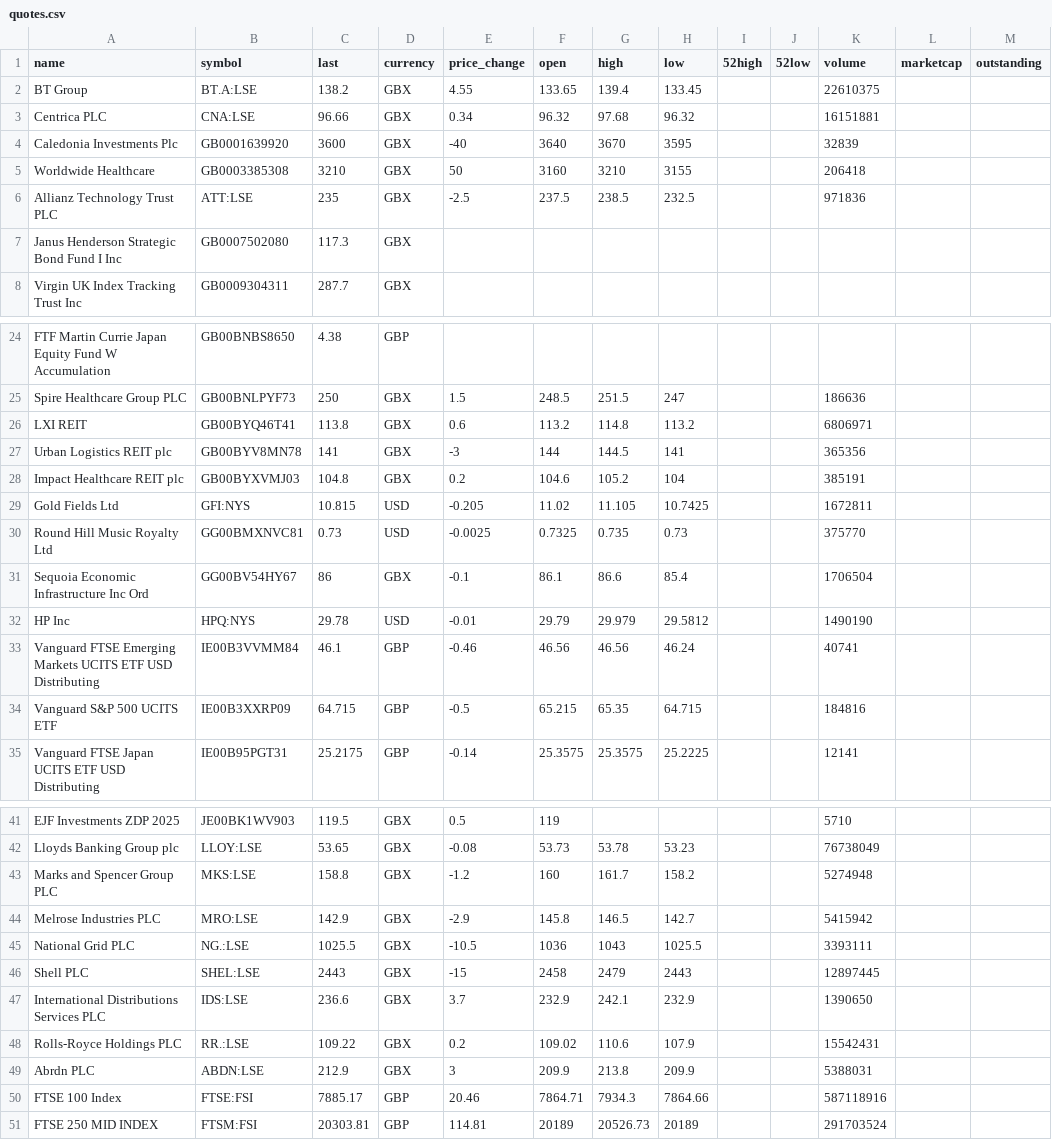
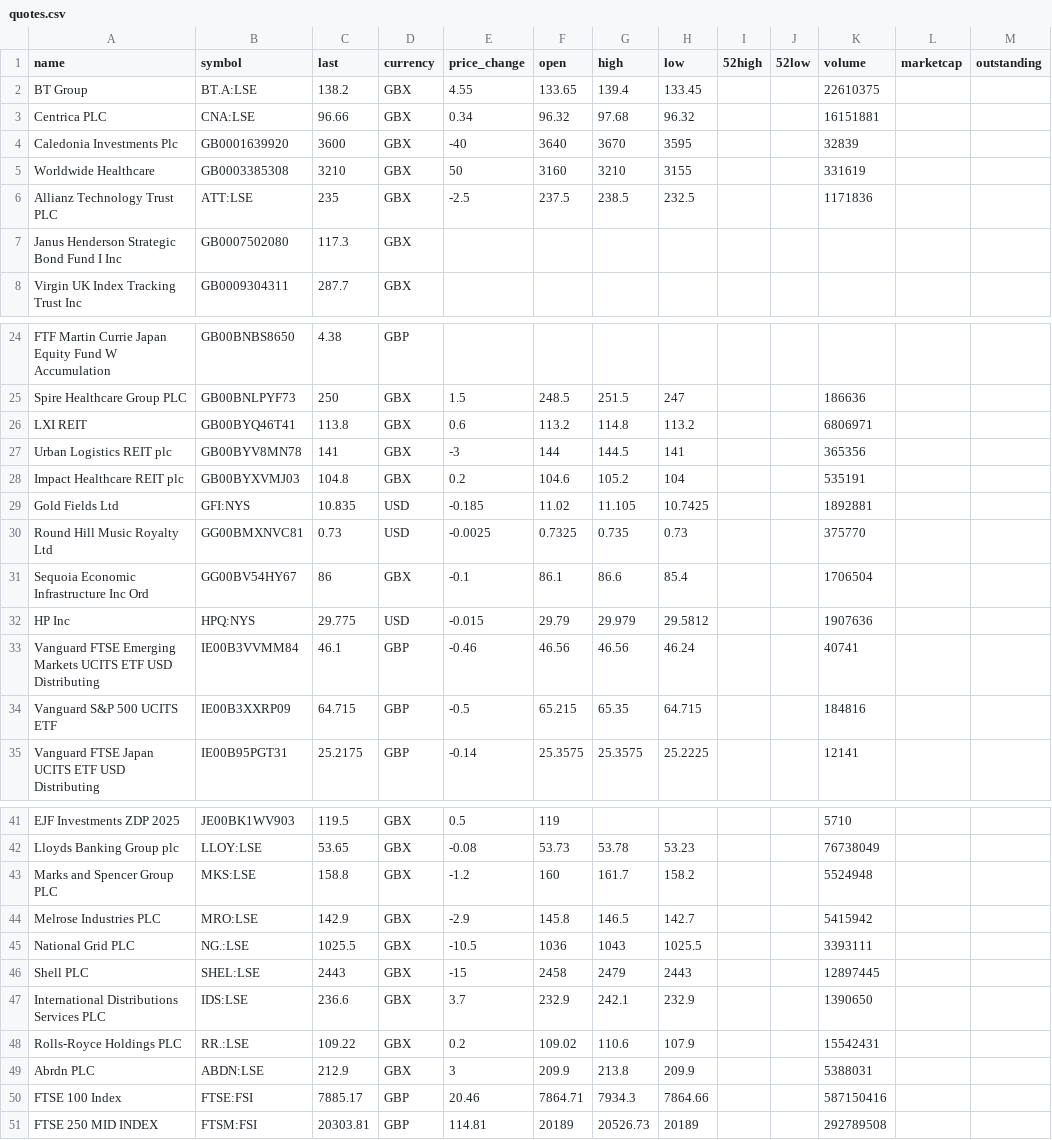
Before and after one commit to RogerSelwyn/Home_Assistant_Config, a CSV file: custom/quotes/quotes.csv, drawn as a sheet; only a part is shown, gaps mark what is left out; the diff names each change by its address in the sheet, - before the commit and + after, or states it on an @@ line.

Commit message:
Latest

```diff
--- a/custom/quotes/quotes.csv
+++ b/custom/quotes/quotes.csv
-K5 (volume): 206418
+K5 (volume): 331619
-K6 (volume): 971836
+K6 (volume): 1171836
-K28 (volume): 385191
+K28 (volume): 535191
-C29 (last): 10.815
+C29 (last): 10.835
-E29 (price_change): -0.205
+E29 (price_change): -0.185
-K29 (volume): 1672811
+K29 (volume): 1892881
-C32 (last): 29.78
+C32 (last): 29.775
-E32 (price_change): -0.01
+E32 (price_change): -0.015
-K32 (volume): 1490190
+K32 (volume): 1907636
-K43 (volume): 5274948
+K43 (volume): 5524948
-K50 (volume): 587118916
+K50 (volume): 587150416
-K51 (volume): 291703524
+K51 (volume): 292789508
```
